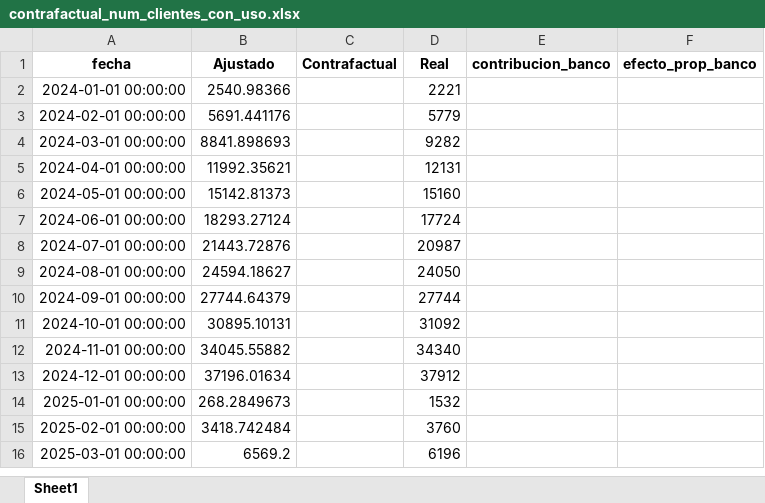
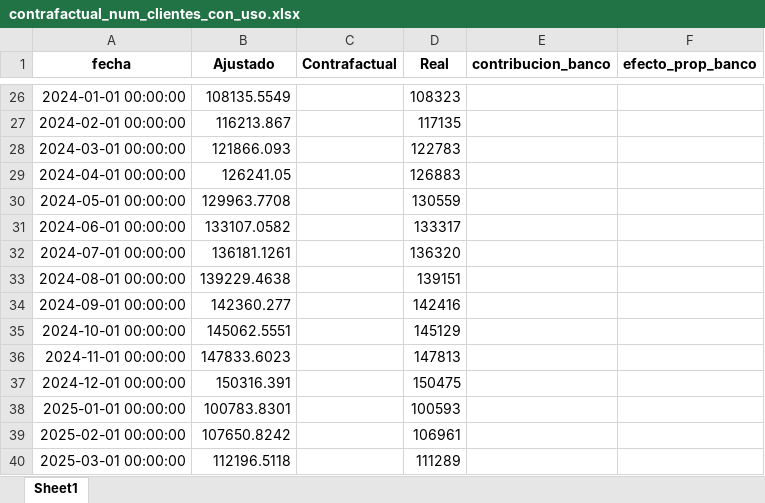
Before and after one commit to Santlond/ADQUIRENCIA_FERIA_EVA_github, an Excel workbook: main_data/contrafactual_num_clientes_con_uso.xlsx, sheet Sheet1, drawn as a sheet; only a part is shown, gaps mark what is left out; values as stored, in another font and other column widths than the file's, no borders; addresses are those after the commit; the diff covers the shown part only; the diff names each change by its address in the sheet, - before the commit and + after, or states it on an @@ line.

```diff
--- a/main_data/contrafactual_num_clientes_con_uso.xlsx (sheet Sheet1)
+++ b/main_data/contrafactual_num_clientes_con_uso.xlsx (sheet Sheet1)
-B26 (Ajustado): 2540.98366
+B26 (Ajustado): 108135.5549
-D26 (Real): 2221
+D26 (Real): 108323
-B27 (Ajustado): 5691.441176
+B27 (Ajustado): 116213.867
-D27 (Real): 5779
+D27 (Real): 117135
-B28 (Ajustado): 8841.898693
+B28 (Ajustado): 121866.093
-D28 (Real): 9282
+D28 (Real): 122783
-B29 (Ajustado): 11992.35621
+B29 (Ajustado): 126241.05
-D29 (Real): 12131
+D29 (Real): 126883
-B30 (Ajustado): 15142.81373
+B30 (Ajustado): 129963.7708
-D30 (Real): 15160
+D30 (Real): 130559
-B31 (Ajustado): 18293.27124
+B31 (Ajustado): 133107.0582
-D31 (Real): 17724
+D31 (Real): 133317
-B32 (Ajustado): 21443.72876
+B32 (Ajustado): 136181.1261
-D32 (Real): 20987
+D32 (Real): 136320
-B33 (Ajustado): 24594.18627
+B33 (Ajustado): 139229.4638
-D33 (Real): 24050
+D33 (Real): 139151
-B34 (Ajustado): 27744.64379
+B34 (Ajustado): 142360.277
-D34 (Real): 27744
+D34 (Real): 142416
-B35 (Ajustado): 30895.10131
+B35 (Ajustado): 145062.5551
-D35 (Real): 31092
+D35 (Real): 145129
-B36 (Ajustado): 34045.55882
+B36 (Ajustado): 147833.6023
-D36 (Real): 34340
+D36 (Real): 147813
-B37 (Ajustado): 37196.01634
+B37 (Ajustado): 150316.391
-D37 (Real): 37912
+D37 (Real): 150475
-B38 (Ajustado): 268.2849673
+B38 (Ajustado): 100783.8301
-D38 (Real): 1532
+D38 (Real): 100593
-B39 (Ajustado): 3418.742484
+B39 (Ajustado): 107650.8242
-D39 (Real): 3760
+D39 (Real): 106961
-B40 (Ajustado): 6569.2
+B40 (Ajustado): 112196.5118
-D40 (Real): 6196
+D40 (Real): 111289
```
Also changed, not shown: 33 added rows and 34 edited cells elsewhere in this sheet, main_data/contrafactual_num_vinculaciones.xlsx, main_data/contrafactual_num_vinculaciones_wompi.xlsx, 22 other files.
